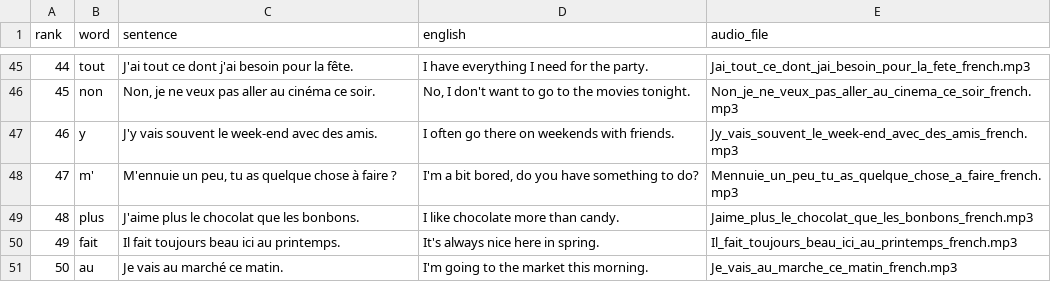
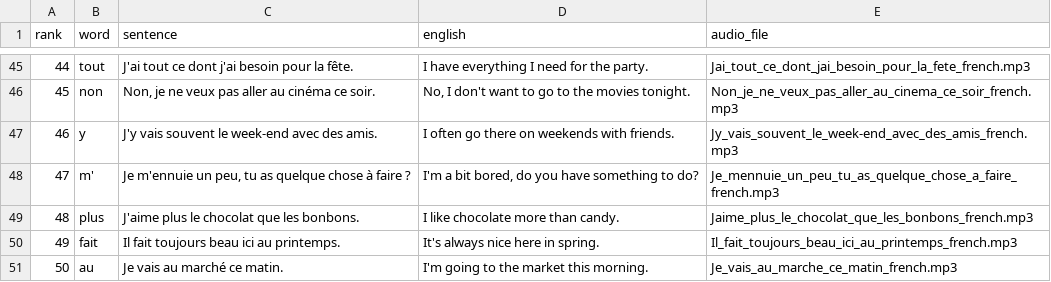
Before and after one commit to Ankiwordbank/free-anki-decks, a TSV file: decks/french-top-1000-first-100/words.tsv, drawn as a sheet; only a part is shown, gaps mark what is left out; the diff covers the shown part only.

Commit message:
Correct 16 cards and remove known-issues lists
Spanish and French samples re-cut from the corrected paid decks; German and Portuguese
verb decks match the corrected site files.

```diff
--- a/decks/french-top-1000-first-100/words.tsv
+++ b/decks/french-top-1000-first-100/words.tsv
@@ -47,3 +47,3 @@ rank	word	sentence	english	audio_file
 46	y	J'y vais souvent le week-end avec des amis.	I often go there on weekends with friends.	Jy_vais_souvent_le_week-end_avec_des_amis_french.mp3
-47	m'	M'ennuie un peu, tu as quelque chose à faire ?	I'm a bit bored, do you have something to do?	Mennuie_un_peu_tu_as_quelque_chose_a_faire_french.mp3
+47	m'	Je m'ennuie un peu, tu as quelque chose à faire ?	I'm a bit bored, do you have something to do?	Je_mennuie_un_peu_tu_as_quelque_chose_a_faire_french.mp3
 48	plus	J'aime plus le chocolat que les bonbons.	I like chocolate more than candy.	Jaime_plus_le_chocolat_que_les_bonbons_french.mp3
```
Also changed, not shown: 15 edited cells elsewhere in this file, decks/german-verbs-50/words.tsv, decks/portuguese-verbs-50/words.tsv, 9 other files.
